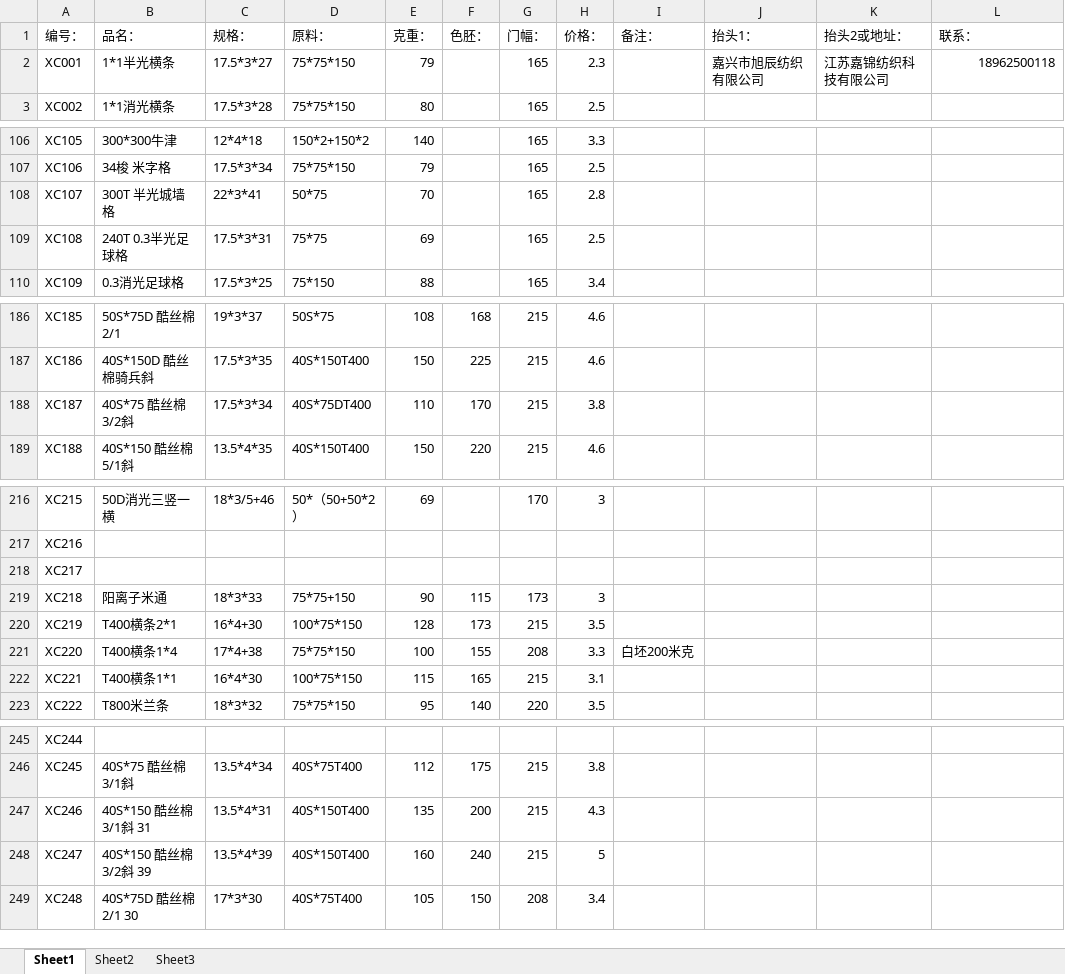
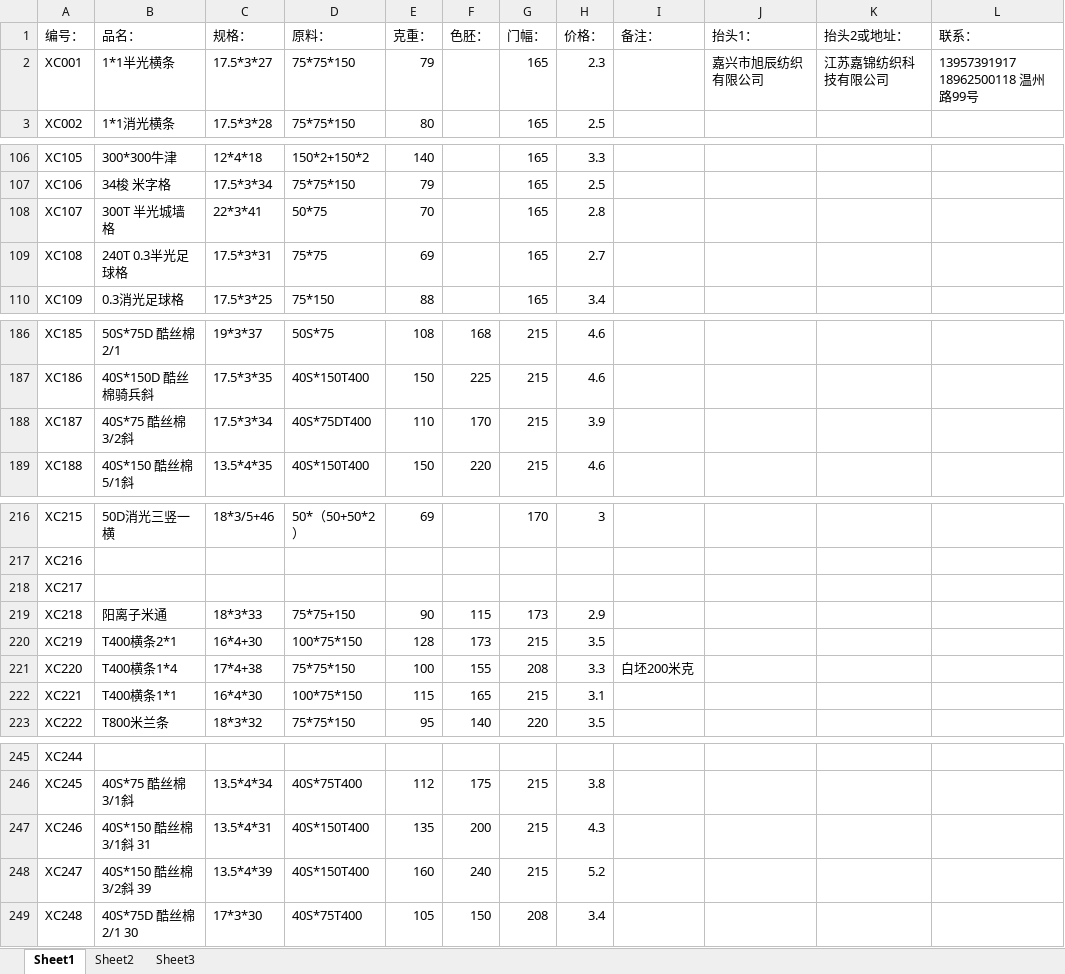
Before and after one commit to SMQCGF/CP, an Excel workbook: 产品规格.xlsx, sheet Sheet1, drawn as a sheet; only a part is shown, gaps mark what is left out; values as stored, in another font and other column widths than the file's, no cell formats; the diff covers the shown part only; the diff names each change by its address in the sheet, - before the commit and + after, or states it on an @@ line.

```diff
--- a/产品规格.xlsx (sheet Sheet1)
+++ b/产品规格.xlsx (sheet Sheet1)
-L2 (联系：): 18962500118
+L2 (联系：): 13957391917 18962500118 温州路99号
-H109 (价格：): 2.5
+H109 (价格：): 2.7
-H188 (价格：): 3.8
+H188 (价格：): 3.9
-H219 (价格：): 3
+H219 (价格：): 2.9
-H248 (价格：): 5
+H248 (价格：): 5.2
```
Also changed, not shown: 37 edited cells elsewhere in this sheet, cell formats.
